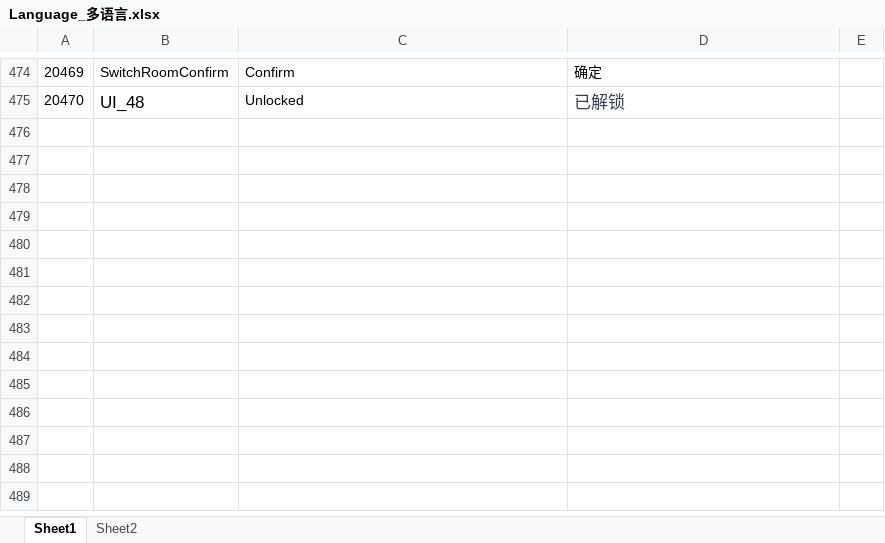
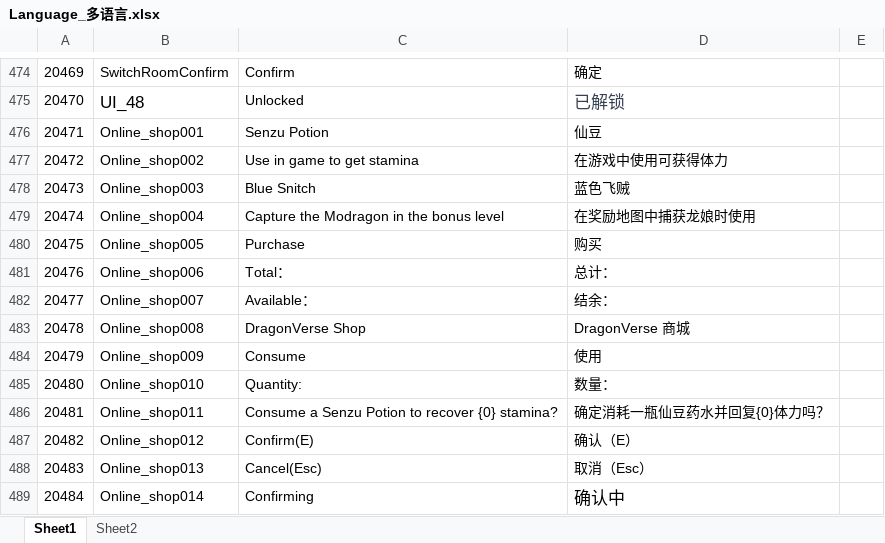
Before and after one commit to mobox-lab/dragonverse, an Excel workbook: nevergiveup/Excel/Language_多语言.xlsx, sheet Sheet1, drawn as a sheet; only a part is shown, gaps mark what is left out; values as stored, in another font and other column widths than the file's, no borders; conditional formats not drawn; the diff names each change by its address in the sheet, - before the commit and + after, or states it on an @@ line.

Commit message:
feat: update onlineshopUI
增加在线商店多语言和UI

```diff
--- a/nevergiveup/Excel/Language_多语言.xlsx (sheet Sheet1)
+++ b/nevergiveup/Excel/Language_多语言.xlsx (sheet Sheet1)
+row 476: 20471 | Online_shop001 | Senzu Potion | 仙豆
+row 477: 20472 | Online_shop002 | Use in game to get stamina | 在游戏中使用可获得体力
+row 478: 20473 | Online_shop003 | Blue Snitch | 蓝色飞贼
+row 479: 20474 | Online_shop004 | Capture the Modragon in the bonus level | 在奖励地图中捕获龙娘时使用
+row 480: 20475 | Online_shop005 | Purchase | 购买
+row 481: 20476 | Online_shop006 | Total： | 总计：
+row 482: 20477 | Online_shop007 | Available： | 结余：
+row 483: 20478 | Online_shop008 | DragonVerse Shop | DragonVerse 商城
+row 484: 20479 | Online_shop009 | Consume | 使用
+row 485: 20480 | Online_shop010 | Quantity: | 数量：
+row 486: 20481 | Online_shop011 | Consume a Senzu Potion to recover {0} stamina? | 确定消耗一瓶仙豆药水并回复{0}体力吗？
+row 487: 20482 | Online_shop012 | Confirm(E) | 确认（E）
+row 488: 20483 | Online_shop013 | Cancel(Esc) | 取消（Esc）
+row 489: 20484 | Online_shop014 | Confirming | 确认中
```
Also changed, not shown: 9 other files.
